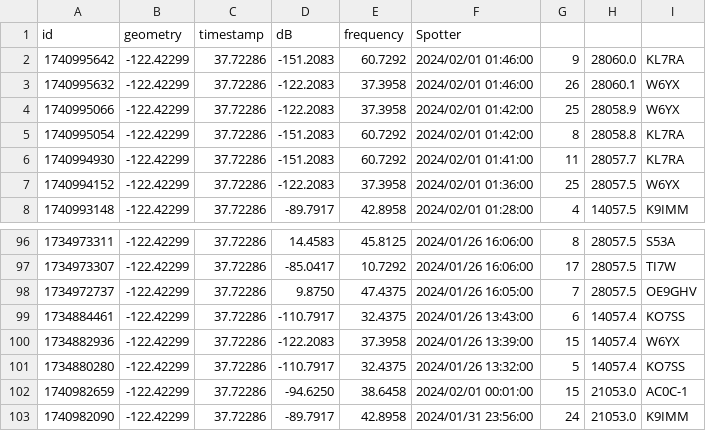
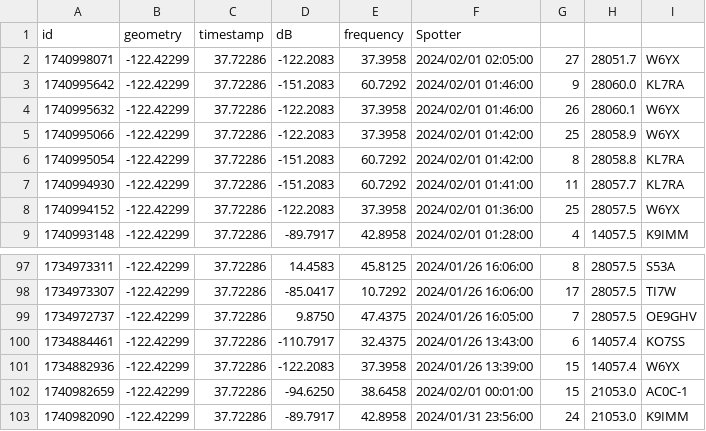
Before and after one commit to hcarter333/rm-rbn-history, a CSV file: rm_rnb_history.csv, drawn as a sheet; only a part is shown, gaps mark what is left out.

```diff
--- a/rm_rnb_history.csv
+++ b/rm_rnb_history.csv
@@ -1,2 +1,3 @@
 id,geometry,timestamp,dB,frequency,Spotter
+1740998071,-122.42299,37.72286,-122.2083,37.3958,2024/02/01 02:05:00,27,28051.7,W6YX
 1740995642,-122.42299,37.72286,-151.2083,60.7292,2024/02/01 01:46:00,9,28060.0,KL7RA
@@ -100,3 +101,2 @@ id,geometry,timestamp,dB,frequency,Spotter
 1734882936,-122.42299,37.72286,-122.2083,37.3958,2024/01/26 13:39:00,15,14057.4,W6YX
-1734880280,-122.42299,37.72286,-110.7917,32.4375,2024/01/26 13:32:00,5,14057.4,KO7SS
 1740982659,-122.42299,37.72286,-94.6250,38.6458,2024/02/01 00:01:00,15,21053.0,AC0C-1
```
Also changed, not shown: 3 other files.
